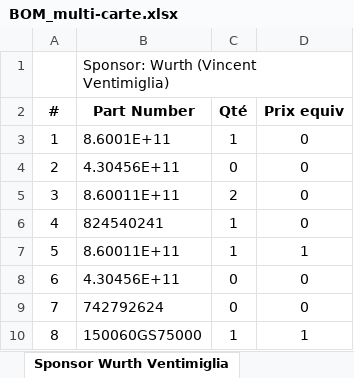
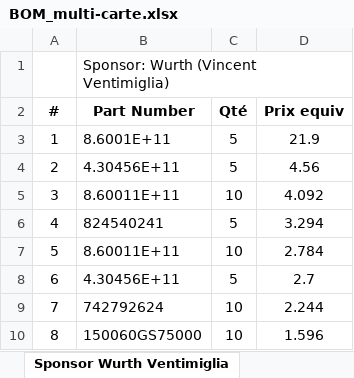
Before and after one commit to goldobot/ELEC, an Excel workbook: 2-PROJ/14-Carte_Alim_2019/Project Outputs for Carte_Alim_2019/BOM/BOM_multi-carte.xlsx, sheet Sponsor Wurth Ventimiglia, drawn as a sheet; values as stored, in another font and other column widths than the file's, no borders; conditional formats not drawn; the diff names each change by its address in the sheet, - before the commit and + after, or states it on an @@ line.

```diff
--- a/2-PROJ/14-Carte_Alim_2019/Project Outputs for Carte_Alim_2019/BOM/BOM_multi-carte.xlsx (sheet Sponsor Wurth Ventimiglia)
+++ b/2-PROJ/14-Carte_Alim_2019/Project Outputs for Carte_Alim_2019/BOM/BOM_multi-carte.xlsx (sheet Sponsor Wurth Ventimiglia)
-C3 (Qté): 1
+C3 (Qté): 5
-D3 (Prix equiv): 0
+D3 (Prix equiv): 21.9
-C4 (Qté): 0
+C4 (Qté): 5
-D4 (Prix equiv): 0
+D4 (Prix equiv): 4.56
-C5 (Qté): 2
+C5 (Qté): 10
-D5 (Prix equiv): 0
+D5 (Prix equiv): 4.092
-C6 (Qté): 1
+C6 (Qté): 5
-D6 (Prix equiv): 0
+D6 (Prix equiv): 3.294
-C7 (Qté): 1
+C7 (Qté): 10
-D7 (Prix equiv): 1
+D7 (Prix equiv): 2.784
-C8 (Qté): 0
+C8 (Qté): 5
-D8 (Prix equiv): 0
+D8 (Prix equiv): 2.7
-C9 (Qté): 0
+C9 (Qté): 10
-D9 (Prix equiv): 0
+D9 (Prix equiv): 2.244
-C10 (Qté): 1
+C10 (Qté): 10
-D10 (Prix equiv): 1
+D10 (Prix equiv): 1.596
```
Also changed, not shown: sheet BOM de commande, sheet données d'entrée, sheet Sponsor Wurth Chenal, formulas that keep their value, hidden cells, 1 other file.
